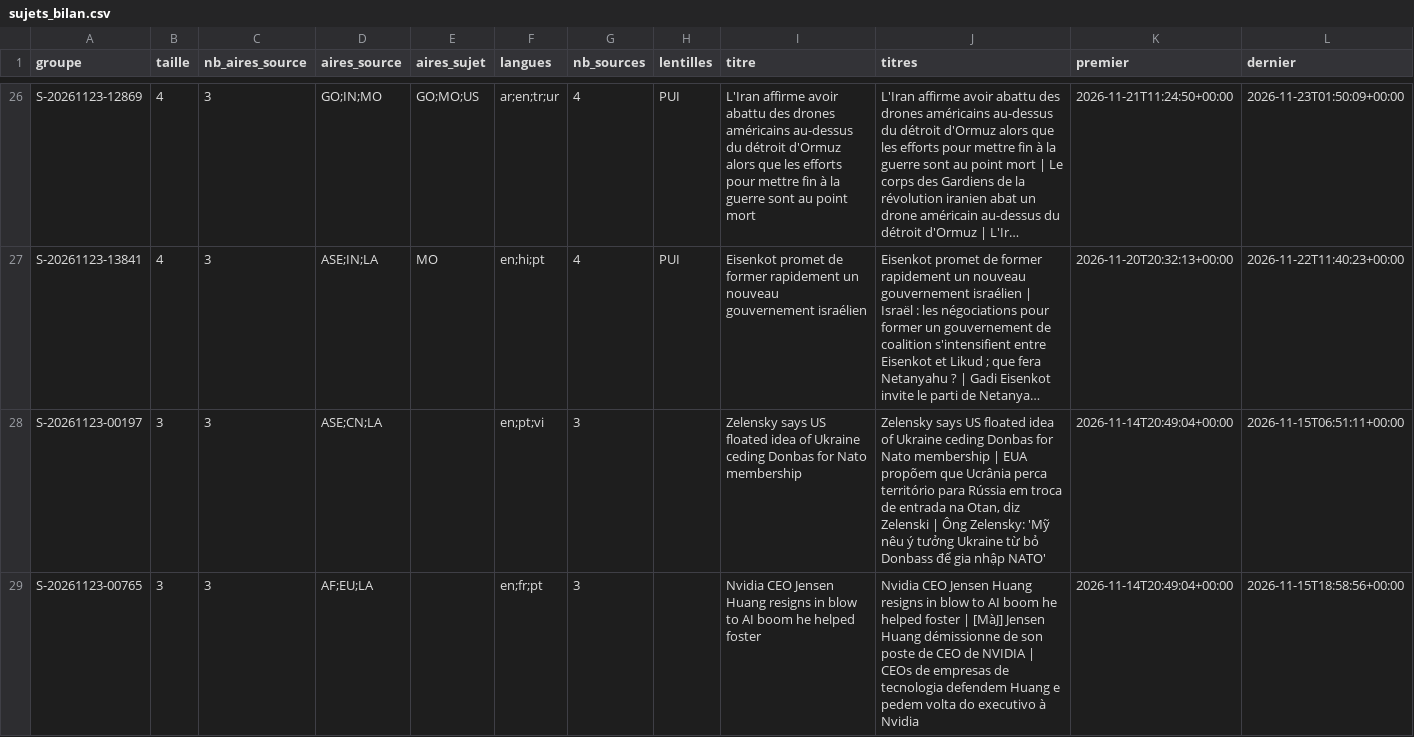
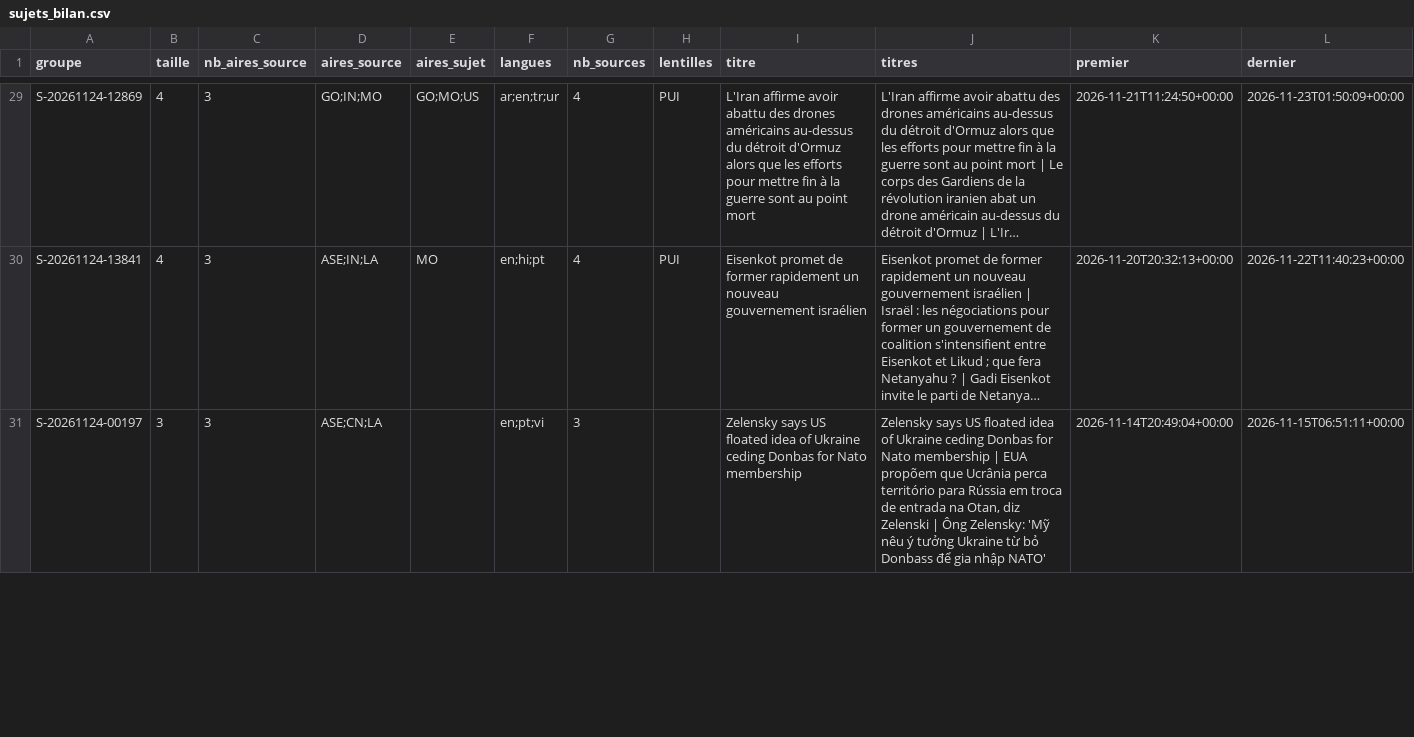
Before and after one commit to GabrielPlassat/tableaubord_innov, a CSV file: journal/sujets_bilan.csv, drawn as a sheet; only a part is shown, gaps mark what is left out; long unchanged cells end in …; removed rows and columns are numbered as before the commit, all else as after; the diff covers the shown part only; the diff names each change by its address in the sheet, - before the commit and + after, or states it on an @@ line.

```diff
--- a/journal/sujets_bilan.csv
+++ b/journal/sujets_bilan.csv
-A29 (groupe): S-20261123-12869
+A29 (groupe): S-20261124-12869
-A30 (groupe): S-20261123-13841
+A30 (groupe): S-20261124-13841
-A31 (groupe): S-20261123-00197
+A31 (groupe): S-20261124-00197
-row 29: S-20261123-00765 | 3 | 3 | AF;EU;LA |  | en;fr;pt | 3 |  | Nvidia CEO Jensen Huang resigns in blow to AI boom he helped foster | Nvidia CEO Jensen Huang resigns in blow to AI boom he helped foster | [MàJ] Jensen Huang démissionne de son poste de CEO de NVIDIA | CEOs de empresas de tecnologia defendem Huang e pedem volta do executivo à Nvidia | 2026-11-14T20:49:04+00:00 | 2026-11-15T18:58:56+00:00
```
Also changed, not shown: 5 added rows, 4 removed rows and 35 edited cells elsewhere in this file, journal/executions.csv.
